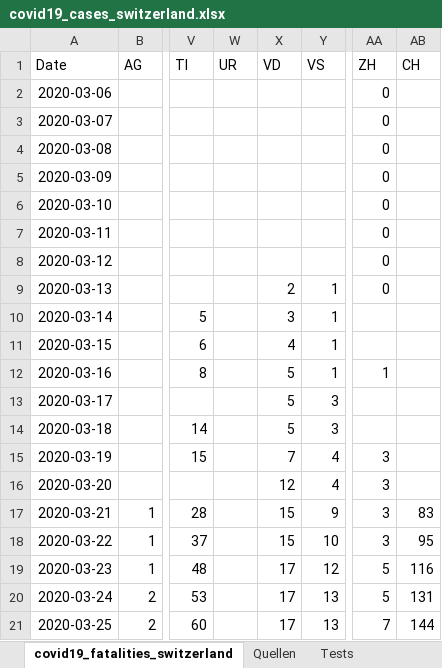
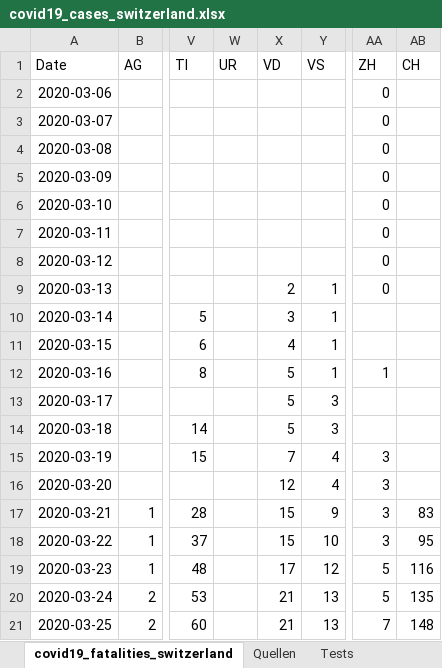
Before and after one commit to stat1x/covid19-cases-switzerland, an Excel workbook: covid19_cases_switzerland.xlsx, sheet covid19_fatalities_switzerland, drawn as a sheet; only a part is shown, gaps mark what is left out; values as stored, in another font and other column widths than the file's, no borders; the diff names each change by its address in the sheet, - before the commit and + after, or states it on an @@ line.

```diff
--- a/covid19_cases_switzerland.xlsx (sheet covid19_fatalities_switzerland)
+++ b/covid19_cases_switzerland.xlsx (sheet covid19_fatalities_switzerland)
-X20:X21 (VD): 17
+X20:X21 (VD): 21
-AB20 (CH): 131
+AB20 (CH): 135
-AB21 (CH): 144
+AB21 (CH): 148
```
Also changed, not shown: sheet covid19_cases_switzerland, 3 other files.
